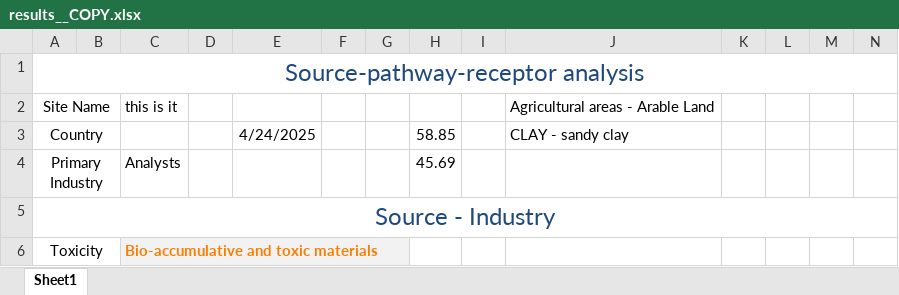
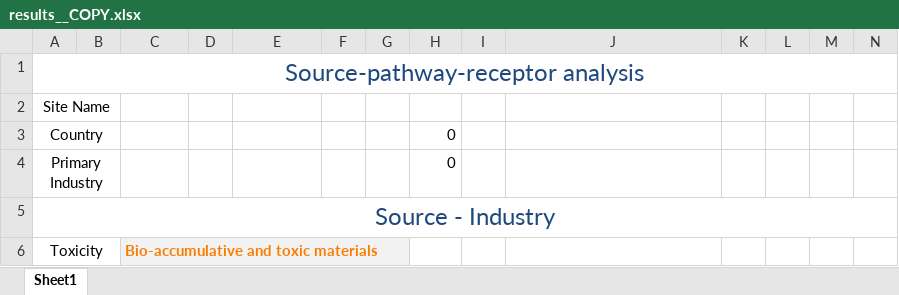
Before and after one commit to GMECH7/rss_islandr, an Excel workbook: rss_islandr/templates/results__COPY.xlsx, sheet Sheet1, drawn as a sheet; only a part is shown; values as stored, in another font and other column widths than the file's, no borders; removed rows and columns are numbered as before the commit, all else as after; rows hold the shown columns only; the diff covers the shown part only; the diff names each change by its address in the sheet, - before the commit and + after, or states it on an @@ line.

```diff
--- a/rss_islandr/templates/results__COPY.xlsx (sheet Sheet1)
+++ b/rss_islandr/templates/results__COPY.xlsx (sheet Sheet1)
-C2: this is it
+C2: (empty)
-J2: Agricultural areas - Arable Land
+J2: (empty)
-row 3: Country |  |  |  | 4/24/2025 |  |  | 58.85 |  | CLAY - sandy clay
+row 3: Country |  |  |  |  |  |  | 0
-C4: Analysts
+C4: (empty)
-H4: 45.69
+H4: 0
```
Also changed, not shown: 28 edited cells elsewhere in this sheet, 12 other files.
